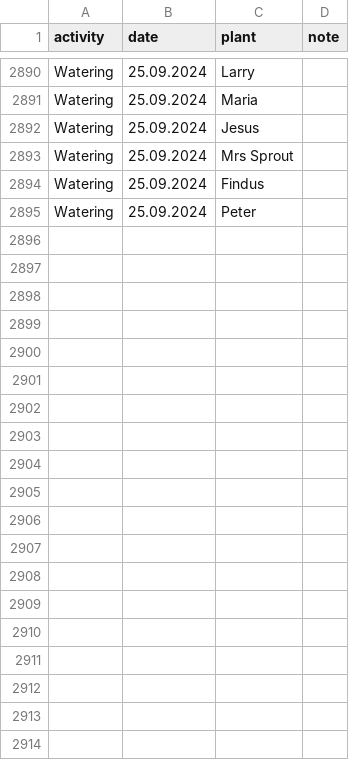
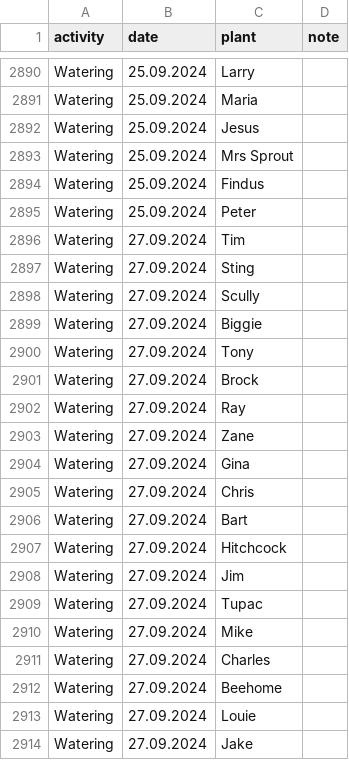
Before and after one commit to MarcoTz/Plants, a CSV file: data/Logs/Activities.csv, drawn as a sheet; only a part is shown, gaps mark what is left out; the diff covers the shown part only; the diff names each change by its address in the sheet, - before the commit and + after, or states it on an @@ line.

Commit message:
new activities

```diff
--- a/data/Logs/Activities.csv
+++ b/data/Logs/Activities.csv
+row 2896: Watering | 27.09.2024 | Tim
+row 2897: Watering | 27.09.2024 | Sting
+row 2898: Watering | 27.09.2024 | Scully
+row 2899: Watering | 27.09.2024 | Biggie
+row 2900: Watering | 27.09.2024 | Tony
+row 2901: Watering | 27.09.2024 | Brock
+row 2902: Watering | 27.09.2024 | Ray
+row 2903: Watering | 27.09.2024 | Zane
+row 2904: Watering | 27.09.2024 | Gina
+row 2905: Watering | 27.09.2024 | Chris
+row 2906: Watering | 27.09.2024 | Bart
+row 2907: Watering | 27.09.2024 | Hitchcock
+row 2908: Watering | 27.09.2024 | Jim
+row 2909: Watering | 27.09.2024 | Tupac
+row 2910: Watering | 27.09.2024 | Mike
+row 2911: Watering | 27.09.2024 | Charles
+row 2912: Watering | 27.09.2024 | Beehome
+row 2913: Watering | 27.09.2024 | Louie
+row 2914: Watering | 27.09.2024 | Jake
```
Also changed, not shown: 37 added rows elsewhere in this file.
